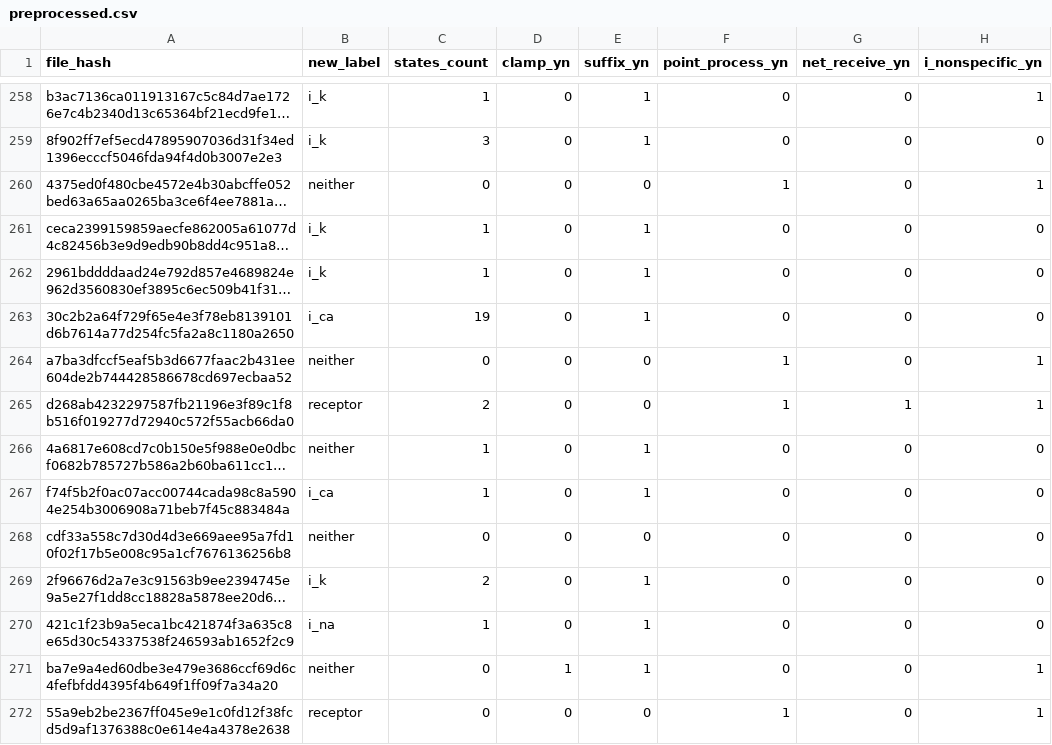
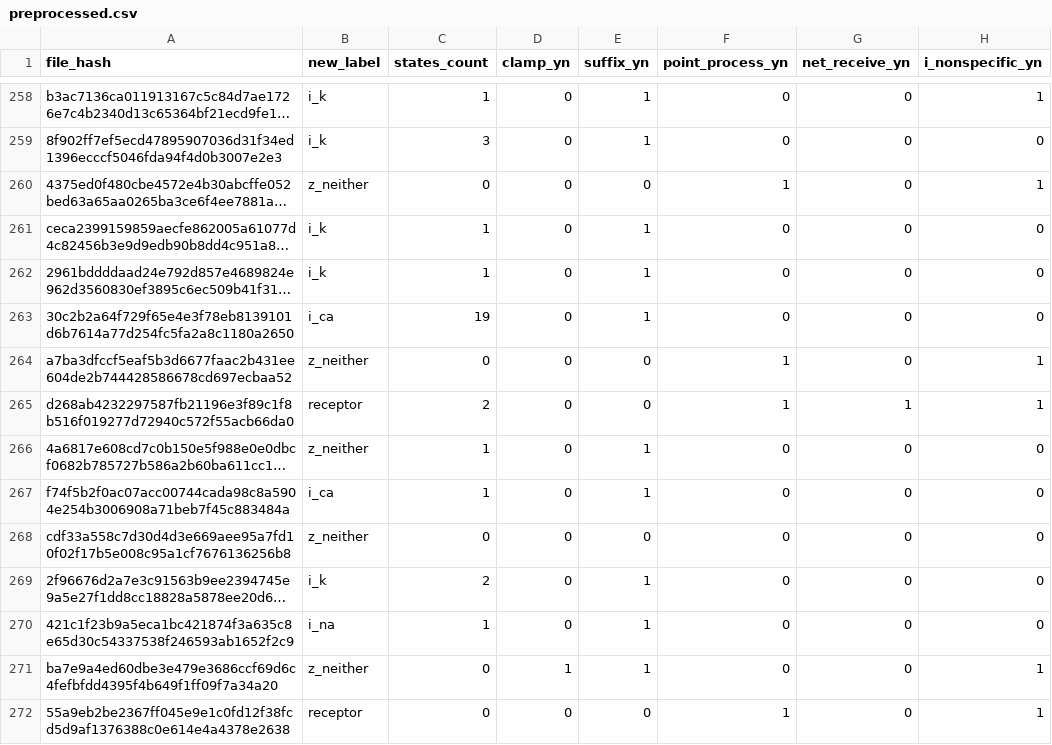
Before and after one commit to innacohen/mod-annotation, a CSV file: code/preprocessed.csv, drawn as a sheet; only a part is shown, gaps mark what is left out; long unchanged cells end in …; the diff covers the shown part only; the diff names each change by its address in the sheet, - before the commit and + after, or states it on an @@ line.

```diff
--- a/code/preprocessed.csv
+++ b/code/preprocessed.csv
-B260 (new_label): neither
+B260 (new_label): z_neither
-B264 (new_label): neither
+B264 (new_label): z_neither
-B266 (new_label): neither
+B266 (new_label): z_neither
-B268 (new_label): neither
+B268 (new_label): z_neither
-B271 (new_label): neither
+B271 (new_label): z_neither
```
Also changed, not shown: 94 edited cells elsewhere in this file, 3 other files.
